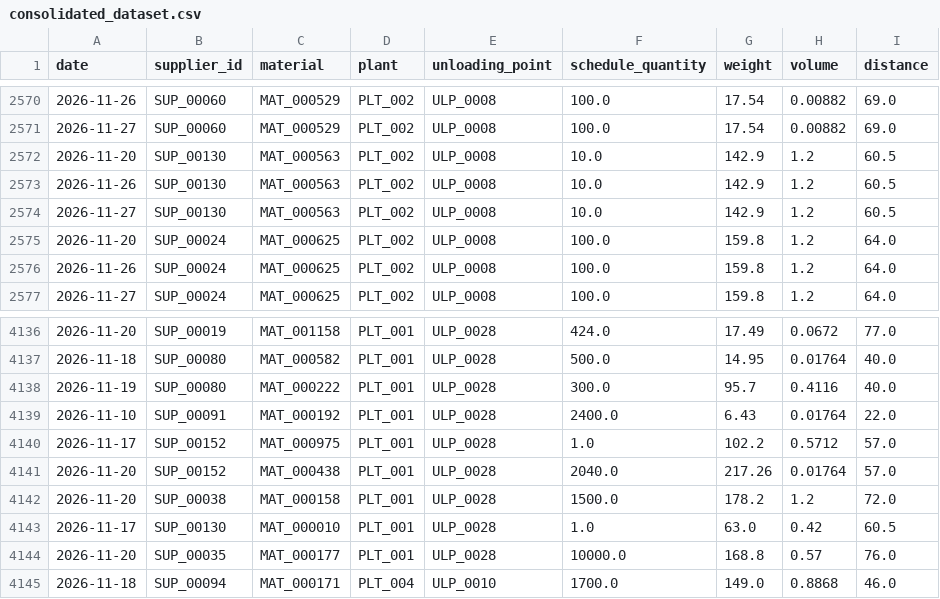
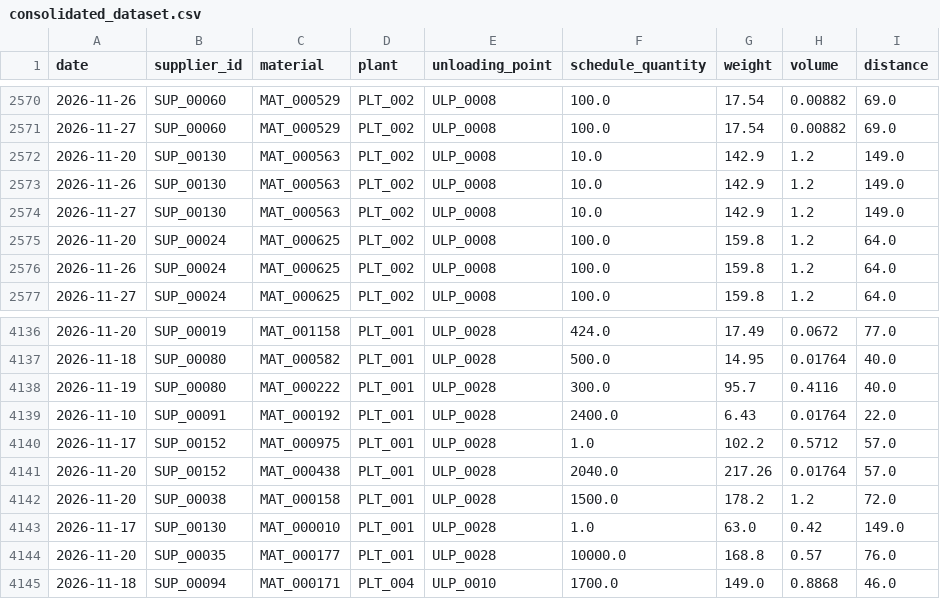
Before and after one commit to exauceh/delivery_schedule_optimization, a CSV file: data/consolidated_dataset.csv, drawn as a sheet; only a part is shown, gaps mark what is left out.

```diff
--- a/data/consolidated_dataset.csv
+++ b/data/consolidated_dataset.csv
@@ -2571,5 +2571,5 @@ date,supplier_id,material,plant,unloading_point,schedule_quantity,weight,volume,
 2026-11-27,SUP_00060,MAT_000529,PLT_002,ULP_0008,100.0,17.54,0.00882,69.0
-2026-11-20,SUP_00130,MAT_000563,PLT_002,ULP_0008,10.0,142.9,1.2,60.5
-2026-11-26,SUP_00130,MAT_000563,PLT_002,ULP_0008,10.0,142.9,1.2,60.5
-2026-11-27,SUP_00130,MAT_000563,PLT_002,ULP_0008,10.0,142.9,1.2,60.5
+2026-11-20,SUP_00130,MAT_000563,PLT_002,ULP_0008,10.0,142.9,1.2,149.0
+2026-11-26,SUP_00130,MAT_000563,PLT_002,ULP_0008,10.0,142.9,1.2,149.0
+2026-11-27,SUP_00130,MAT_000563,PLT_002,ULP_0008,10.0,142.9,1.2,149.0
 2026-11-20,SUP_00024,MAT_000625,PLT_002,ULP_0008,100.0,159.8,1.2,64.0
@@ -4142,3 +4142,3 @@ date,supplier_id,material,plant,unloading_point,schedule_quantity,weight,volume,
 2026-11-20,SUP_00038,MAT_000158,PLT_001,ULP_0028,1500.0,178.2,1.2,72.0
-2026-11-17,SUP_00130,MAT_000010,PLT_001,ULP_0028,1.0,63.0,0.42,60.5
+2026-11-17,SUP_00130,MAT_000010,PLT_001,ULP_0028,1.0,63.0,0.42,149.0
 2026-11-20,SUP_00035,MAT_000177,PLT_001,ULP_0028,10000.0,168.8,0.57,76.0
```
Also changed, not shown: data/anomaly_register.csv, 3 other files.
